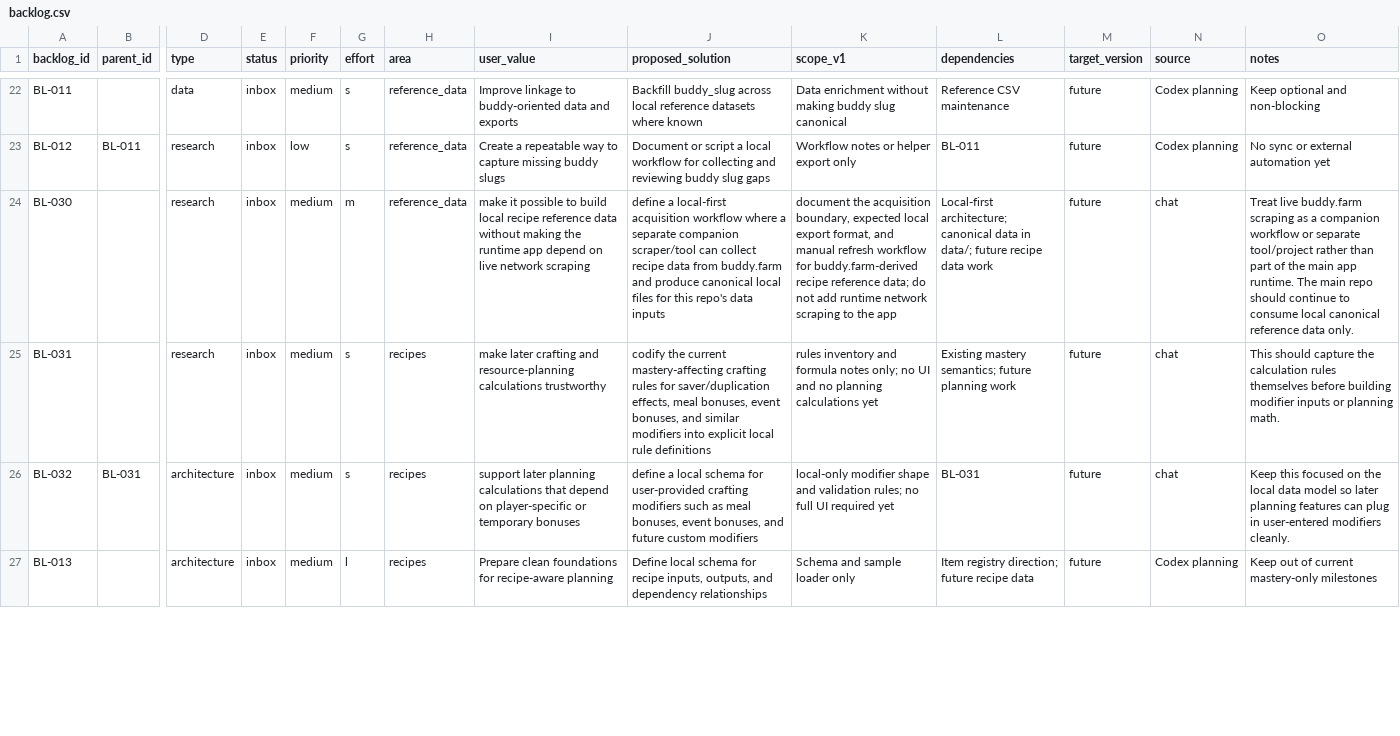
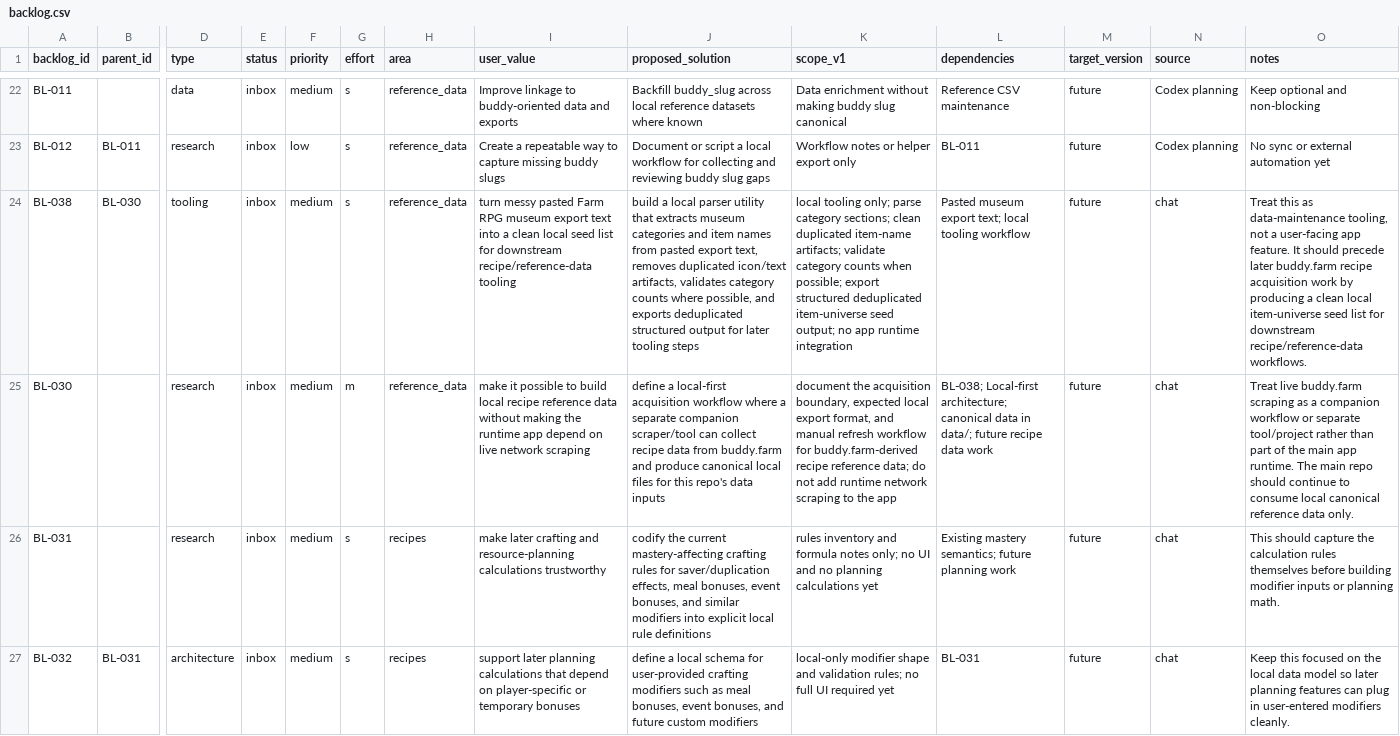
Before and after one commit to missvin/farmrpg-tools, a CSV file: planning/backlog.csv, drawn as a sheet; only a part is shown, gaps mark what is left out; the shorter side is filled out with more unchanged rows; addresses are those after the commit; rows hold the shown columns only; the diff names each change by its address in the sheet, - before the commit and + after, or states it on an @@ line.

Commit message:
chore(planning): add museum export parser backlog item

```diff
--- a/planning/backlog.csv
+++ b/planning/backlog.csv
+row 24: BL-038 | BL-030 | tooling | inbox | medium | s | reference_data | turn messy pasted Farm RPG museum export text into a clean local seed list for downstream recipe/reference-data tooling | build a local parser utility that extracts museum categories and item names from pasted export text, removes duplicated icon/text artifacts, validates category counts where possible, and exports deduplicated structured output for later tooling steps | local tooling only; parse category sections; clean duplicated item-name artifacts; validate category counts when possible; export structured deduplicated item-universe seed output; no app runtime integration | Pasted museum export text; local tooling workflow | future | chat | Treat this as data-maintenance tooling, not a user-facing app feature. It should precede later buddy.farm recipe acquisition work by producing a clean local item-universe seed list for downstream recipe/reference-data workflows.
-L25 (dependencies): Local-first architecture;…
+L25 (dependencies): BL-038; Local-first architecture;…
```
